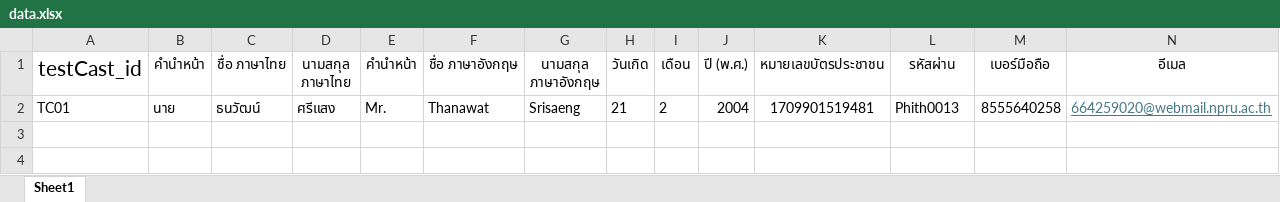
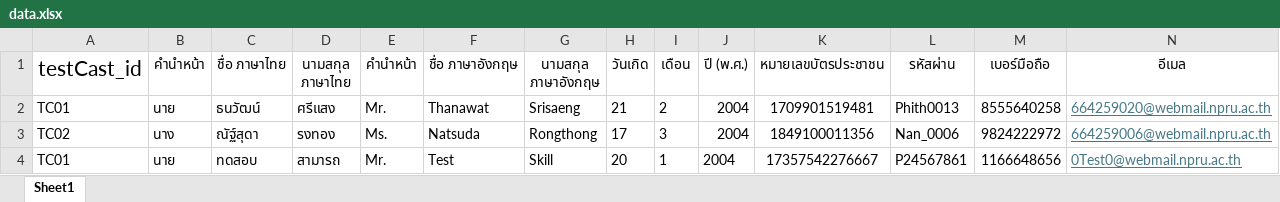
Before and after one commit to PhithLoveSandwich/ExcelTest27, an Excel workbook: Excel/data.xlsx, sheet Sheet1, drawn as a sheet; only a part is shown; values as stored, in another font and other column widths than the file's, no borders; rows hold the shown columns only; the diff names each change by its address in the sheet, - before the commit and + after, or states it on an @@ line.

```diff
--- a/Excel/data.xlsx (sheet Sheet1)
+++ b/Excel/data.xlsx (sheet Sheet1)
+row 3: TC02 | นาง | ณัฐ์สุดา | รงทอง | Ms. | Natsuda | Rongthong | 17 | 3 | 2004 | 1849100011356 | Nan_0006 | 9824222972 | 664259006@webmail.npru.ac.th
+row 4: TC01 | นาย | ทดสอบ | สามารถ | Mr. | Test | Skill | 20 | 1 | 2004 | 17357542276667 | P24567861 | 1166648656 | 0Test0@webmail.npru.ac.th
```
Also changed, not shown: 12 other files.
